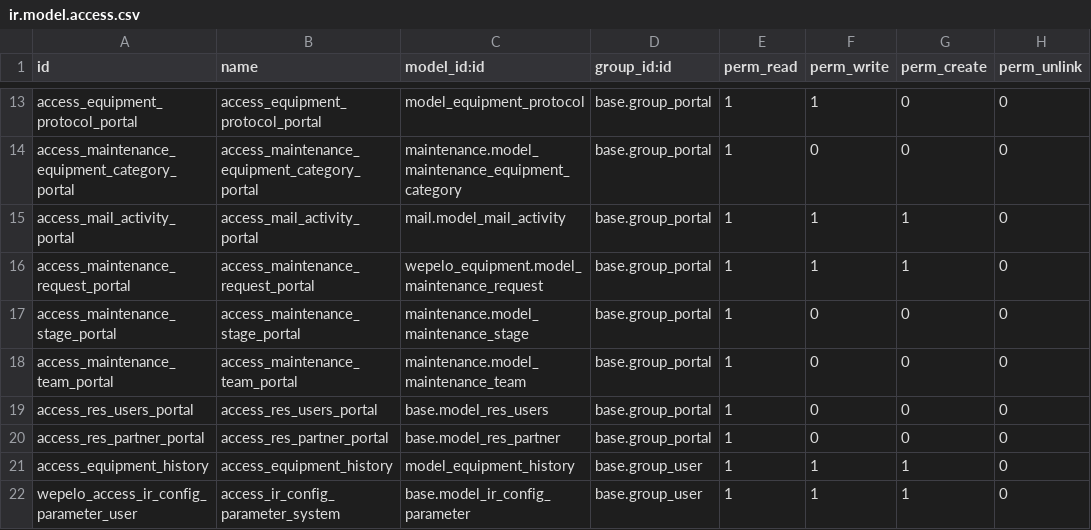
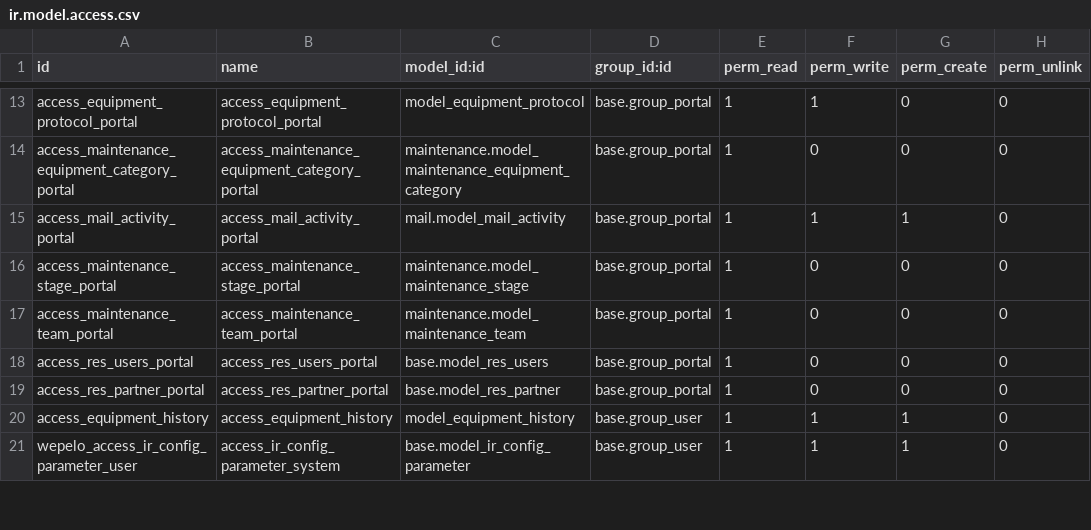
Before and after one commit to DigitalEngineeringAEJ/fasi, a CSV file: wepelo_equipment/security/ir.model.access.csv, drawn as a sheet; only a part is shown, gaps mark what is left out.

```diff
--- a/wepelo_equipment/security/ir.model.access.csv
+++ b/wepelo_equipment/security/ir.model.access.csv
@@ -15,3 +15,2 @@ access_maintenance_equipment_category_portal,access_maintenance_equipment_catego
 access_mail_activity_portal,access_mail_activity_portal,mail.model_mail_activity,base.group_portal,1,1,1,0
-access_maintenance_request_portal,access_maintenance_request_portal,wepelo_equipment.model_maintenance_request,base.group_portal,1,1,1,0
 access_maintenance_stage_portal,access_maintenance_stage_portal,maintenance.model_maintenance_stage,base.group_portal,1,0,0,0
```
Also changed, not shown: 26 other files.
